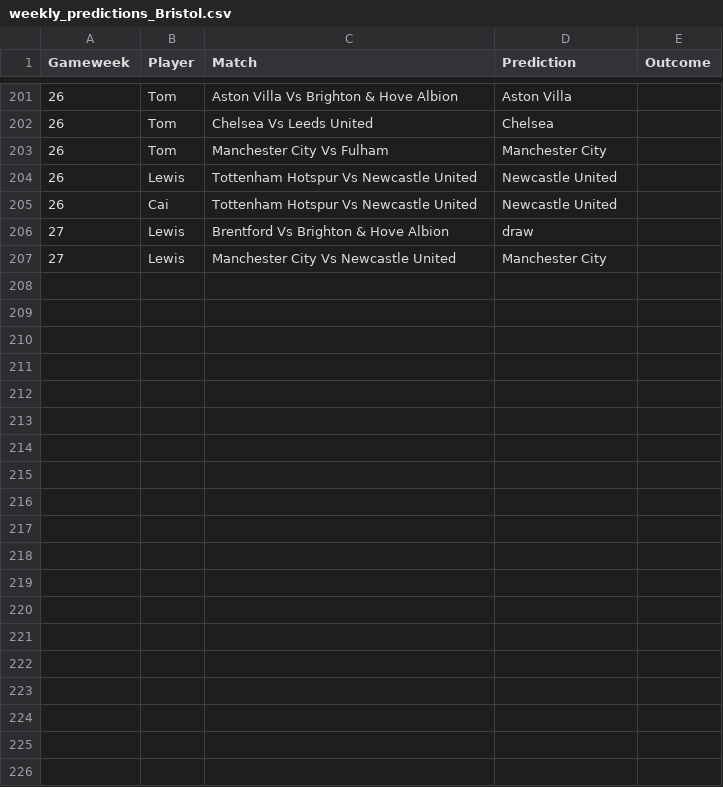
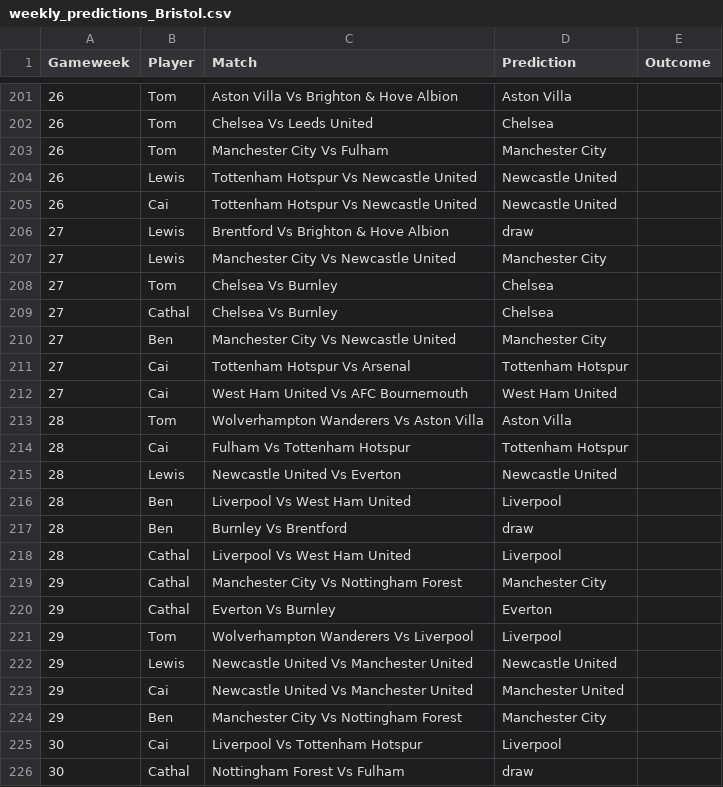
Before and after one commit to TomHigginson/TomHigginson.github.io, a CSV file: WeeklyGame/weekly_predictions_Bristol.csv, drawn as a sheet; only a part is shown, gaps mark what is left out; the diff covers the shown part only; the diff names each change by its address in the sheet, - before the commit and + after, or states it on an @@ line.

Commit message:
Update table predictor, Results predictor up to date as far as GW 31.

```diff
--- a/WeeklyGame/weekly_predictions_Bristol.csv
+++ b/WeeklyGame/weekly_predictions_Bristol.csv
+row 208: 27 | Tom | Chelsea Vs Burnley | Chelsea
+row 209: 27 | Cathal | Chelsea Vs Burnley | Chelsea
+row 210: 27 | Ben | Manchester City Vs Newcastle United | Manchester City
+row 211: 27 | Cai | Tottenham Hotspur Vs Arsenal | Tottenham Hotspur
+row 212: 27 | Cai | West Ham United Vs AFC Bournemouth | West Ham United
+row 213: 28 | Tom | Wolverhampton Wanderers Vs Aston Villa | Aston Villa
+row 214: 28 | Cai | Fulham Vs Tottenham Hotspur | Tottenham Hotspur
+row 215: 28 | Lewis | Newcastle United Vs Everton | Newcastle United
+row 216: 28 | Ben | Liverpool Vs West Ham United | Liverpool
+row 217: 28 | Ben | Burnley Vs Brentford | draw
+row 218: 28 | Cathal | Liverpool Vs West Ham United | Liverpool
+row 219: 29 | Cathal | Manchester City Vs Nottingham Forest | Manchester City
+row 220: 29 | Cathal | Everton Vs Burnley | Everton
+row 221: 29 | Tom | Wolverhampton Wanderers Vs Liverpool | Liverpool
+row 222: 29 | Lewis | Newcastle United Vs Manchester United | Newcastle United
+row 223: 29 | Cai | Newcastle United Vs Manchester United | Manchester United
+row 224: 29 | Ben | Manchester City Vs Nottingham Forest | Manchester City
+row 225: 30 | Cai | Liverpool Vs Tottenham Hotspur | Liverpool
+row 226: 30 | Cathal | Nottingham Forest Vs Fulham | draw
```
Also changed, not shown: 9 added rows and 1 edited cell elsewhere in this file, WeeklyGame/fixtures.csv, WeeklyGame/weekly_predictions_Woking.csv, 1 other file.
